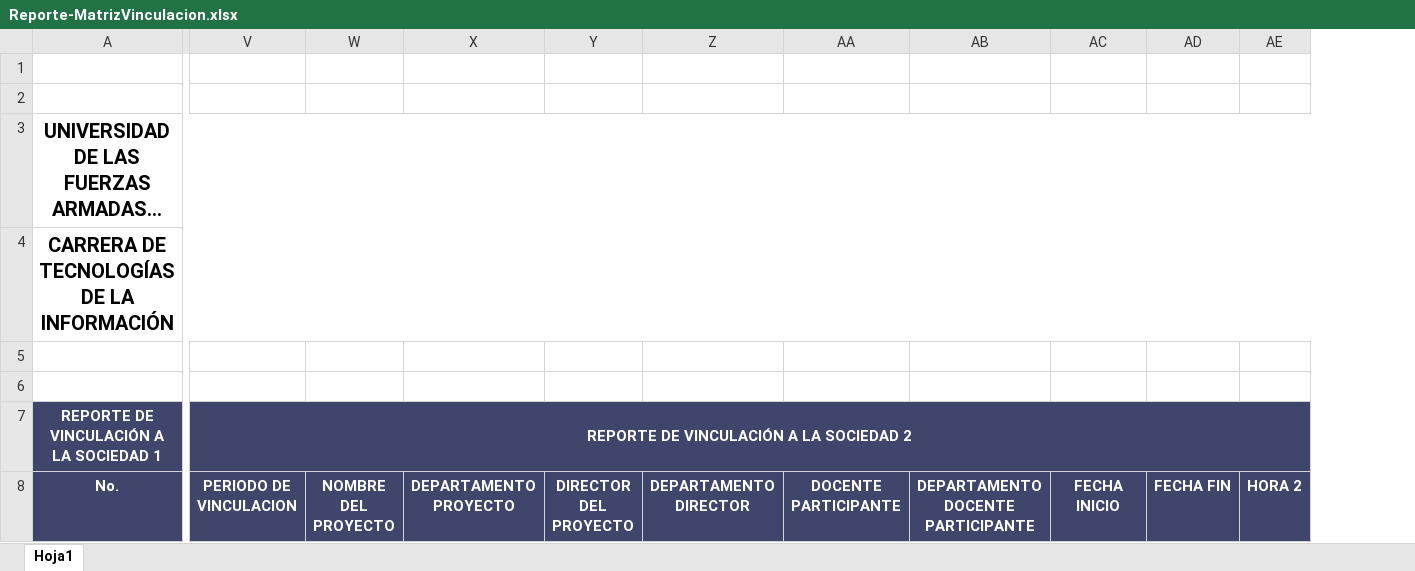
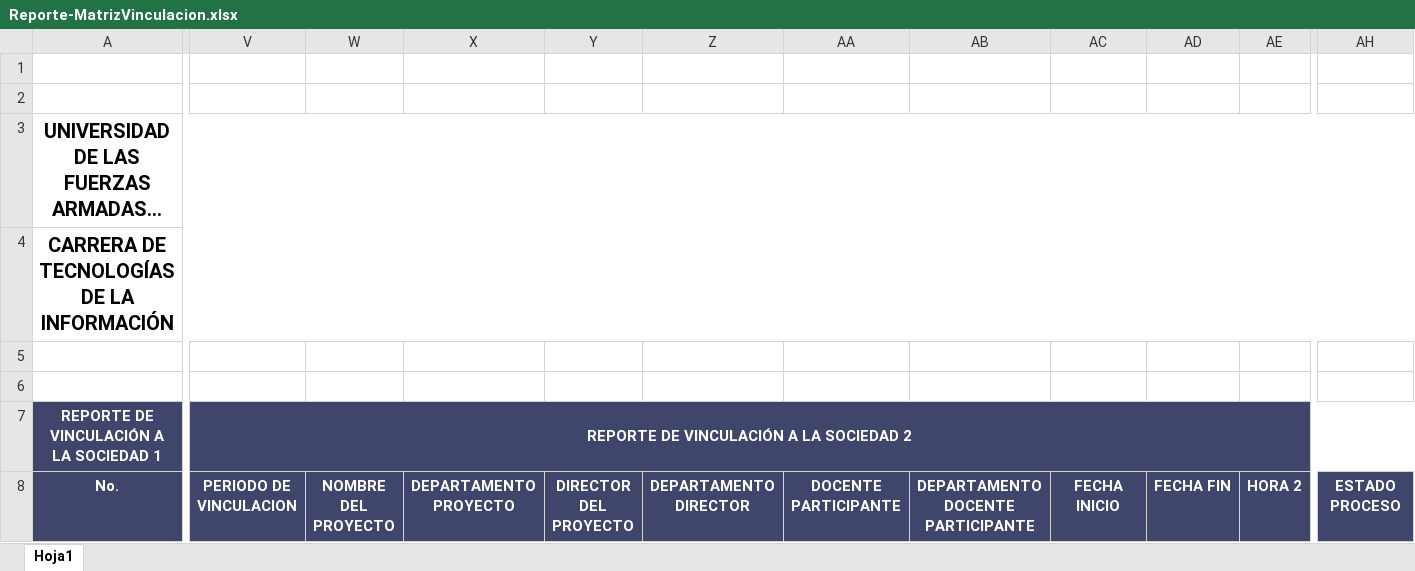
Before and after one commit to sebas17sf/Tesis_Final_Version, an Excel workbook: public/Plantillas/Reporte-MatrizVinculacion.xlsx, sheet Hoja1, drawn as a sheet; only a part is shown, gaps mark what is left out; long unchanged cells end in …; values as stored, in another font and other column widths than the file's, no borders; charts and pictures not drawn; removed rows and columns are numbered as before the commit, all else as after; the diff names each change by its address in the sheet, - before the commit and + after, or states it on an @@ line.

```diff
--- a/public/Plantillas/Reporte-MatrizVinculacion.xlsx (sheet Hoja1)
+++ b/public/Plantillas/Reporte-MatrizVinculacion.xlsx (sheet Hoja1)
+column AH, row 8: ESTADO PROCESO
-A3:AH3 merged
+A3:AH3 merged
-A4:AH4 merged
+A4:AH4 merged
-V7:AH7 merged
+V7:AH7 merged
```
Also changed, not shown: 8 other files.
